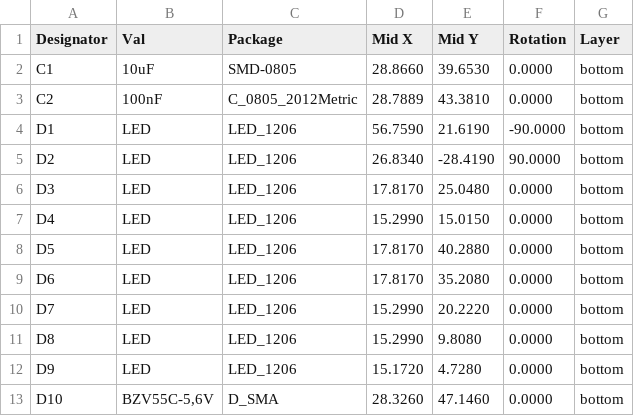
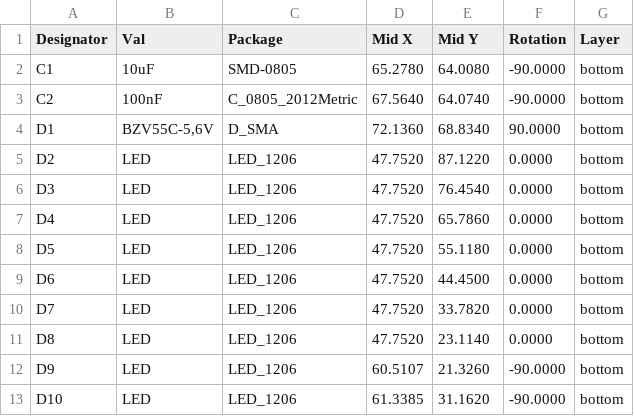
Before and after one commit to mlab-modules/ISO11446PWR01, a CSV file: hw/cam_profi/PnP/ISO11446PWR01A_cpl_bottom_pos.csv, drawn as a sheet; only a part is shown; the diff covers the shown part only.

```diff
--- a/hw/cam_profi/PnP/ISO11446PWR01A_cpl_bottom_pos.csv
+++ b/hw/cam_profi/PnP/ISO11446PWR01A_cpl_bottom_pos.csv
@@ -1,13 +1,13 @@
 Designator,Val,Package,Mid X,Mid Y,Rotation,Layer
-"C1","10uF","SMD-0805",28.8660,39.6530,0.0000,bottom
-"C2","100nF","C_0805_2012Metric",28.7889,43.3810,0.0000,bottom
-"D1","LED","LED_1206",56.7590,21.6190,-90.0000,bottom
-"D2","LED","LED_1206",26.8340,-28.4190,90.0000,bottom
-"D3","LED","LED_1206",17.8170,25.0480,0.0000,bottom
-"D4","LED","LED_1206",15.2990,15.0150,0.0000,bottom
-"D5","LED","LED_1206",17.8170,40.2880,0.0000,bottom
-"D6","LED","LED_1206",17.8170,35.2080,0.0000,bottom
-"D7","LED","LED_1206",15.2990,20.2220,0.0000,bottom
-"D8","LED","LED_1206",15.2990,9.8080,0.0000,bottom
-"D9","LED","LED_1206",15.1720,4.7280,0.0000,bottom
-"D10","BZV55C-5,6V","D_SMA",28.3260,47.1460,0.0000,bottom
+"C1","10uF","SMD-0805",65.2780,64.0080,-90.0000,bottom
+"C2","100nF","C_0805_2012Metric",67.5640,64.0740,-90.0000,bottom
+"D1","BZV55C-5,6V","D_SMA",72.1360,68.8340,90.0000,bottom
+"D2","LED","LED_1206",47.7520,87.1220,0.0000,bottom
+"D3","LED","LED_1206",47.7520,76.4540,0.0000,bottom
+"D4","LED","LED_1206",47.7520,65.7860,0.0000,bottom
+"D5","LED","LED_1206",47.7520,55.1180,0.0000,bottom
+"D6","LED","LED_1206",47.7520,44.4500,0.0000,bottom
+"D7","LED","LED_1206",47.7520,33.7820,0.0000,bottom
+"D8","LED","LED_1206",47.7520,23.1140,0.0000,bottom
+"D9","LED","LED_1206",60.5107,21.3260,-90.0000,bottom
+"D10","LED","LED_1206",61.3385,31.1620,-90.0000,bottom
```
Also changed, not shown: 1 added row, 2 removed rows and 79 edited cells elsewhere in this file, hw/cam_profi/ISO11446PWR01A-both_pos.csv, 41 other files.
